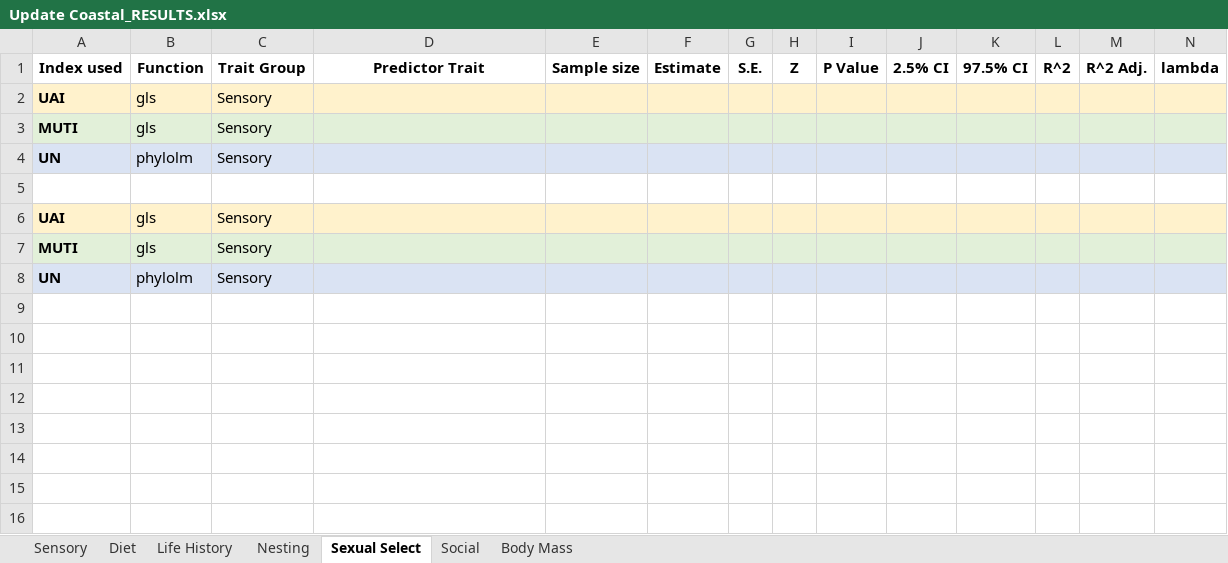
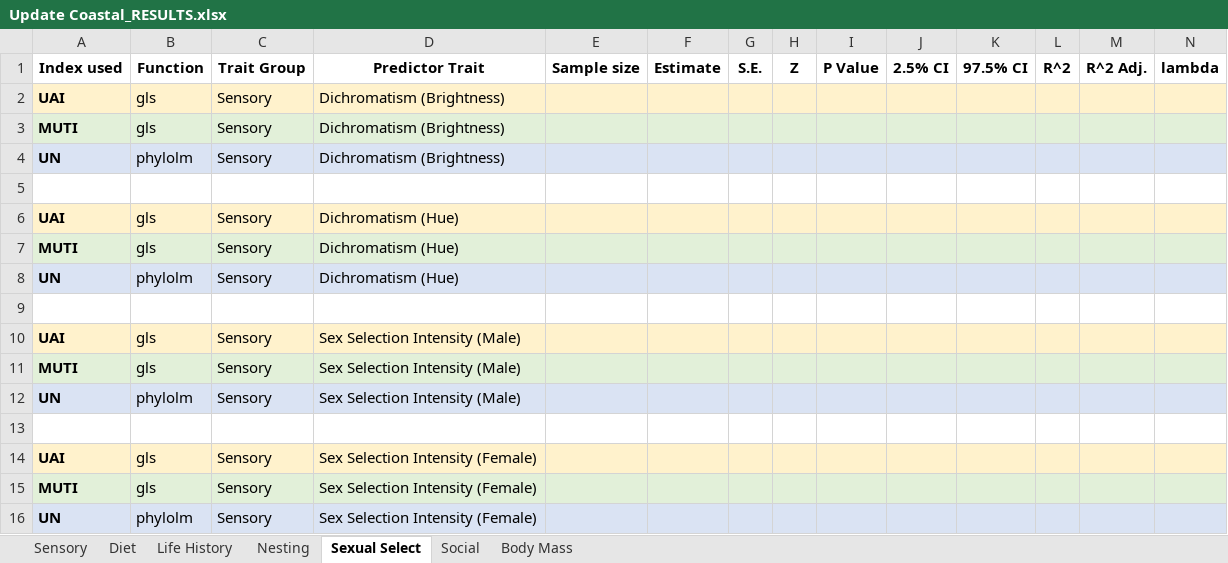
Before and after one commit to emmagarrison2/CoastalBirdsUPDATE, an Excel workbook: Results/Update Coastal_RESULTS.xlsx, sheet Sexual Select, drawn as a sheet; only a part is shown; values as stored, in another font and other column widths than the file's, no borders; rows hold the shown columns only; the diff names each change by its address in the sheet, - before the commit and + after, or states it on an @@ line.

Commit message:
Done with Diet Traits and Life History Traits results!

```diff
--- a/Results/Update Coastal_RESULTS.xlsx (sheet Sexual Select)
+++ b/Results/Update Coastal_RESULTS.xlsx (sheet Sexual Select)
-D2:D4 (Predictor Trait): (empty)
+D2:D4 (Predictor Trait): Dichromatism (Brightness)
-D6:D8 (Predictor Trait): (empty)
+D6:D8 (Predictor Trait): Dichromatism (Hue)
+row 9: (empty)
+row 10: UAI | gls | Sensory | Sex Selection Intensity (Male)
+row 11: MUTI | gls | Sensory | Sex Selection Intensity (Male)
+row 12: UN | phylolm | Sensory | Sex Selection Intensity (Male)
+row 13: (empty)
+row 14: UAI | gls | Sensory | Sex Selection Intensity (Female)
+row 15: MUTI | gls | Sensory | Sex Selection Intensity (Female)
+row 16: UN | phylolm | Sensory | Sex Selection Intensity (Female)
```
Also changed, not shown: sheet Life History, sheet Diet, sheet Nesting, sheet Social, sheet Body Mass, 2 other files.
